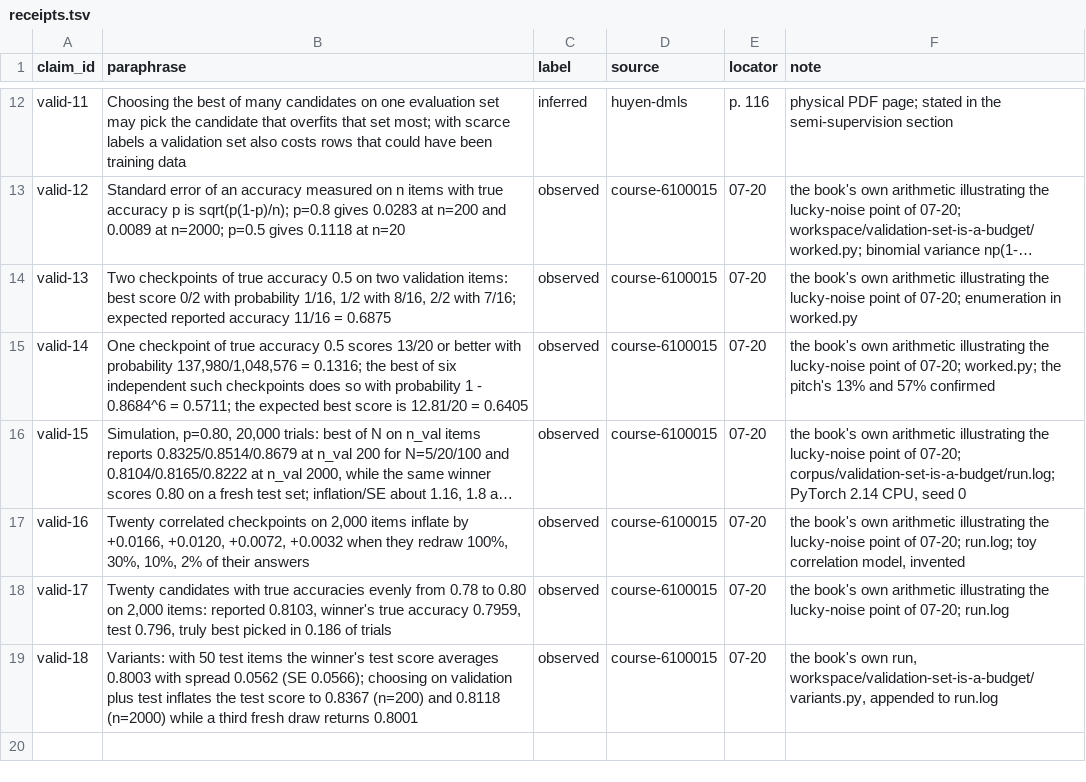
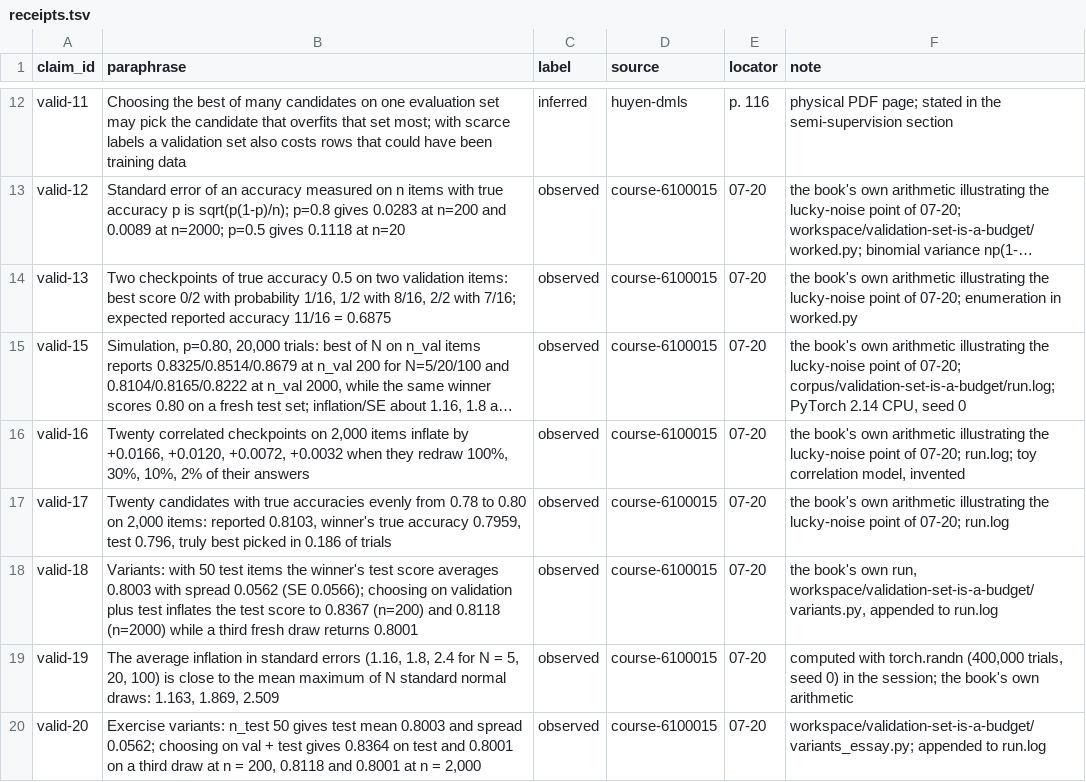
Before and after one commit to AnthonyKot/model-not-code, a TSV file: corpus/validation-set-is-a-budget/receipts.tsv, drawn as a sheet; only a part is shown, gaps mark what is left out; long unchanged cells end in …; removed rows and columns are numbered as before the commit, all else as after; the diff names each change by its address in the sheet, - before the commit and + after, or states it on an @@ line.

```diff
--- a/corpus/validation-set-is-a-budget/receipts.tsv
+++ b/corpus/validation-set-is-a-budget/receipts.tsv
-row 15: valid-14 | One checkpoint of true accuracy 0.5 scores 13/20 or better with probability 137,980/1,048,576 = 0.1316; the best of six independent such checkpoints does so with probability 1 - 0.8684^6 = 0.5711; the expected best score is 12.81/20 = 0.6405 | observed | course-6100015 | 07-20 | the book's own arithmetic illustrating the lucky-noise point of 07-20; worked.py; the pitch's 13% and 57% confirmed
+row 19: valid-19 | The average inflation in standard errors (1.16, 1.8, 2.4 for N = 5, 20, 100) is close to the mean maximum of N standard normal draws: 1.163, 1.869, 2.509 | observed | course-6100015 | 07-20 | computed with torch.randn (400,000 trials, seed 0) in the session; the book's own arithmetic
+row 20: valid-20 | Exercise variants: n_test 50 gives test mean 0.8003 and spread 0.0562; choosing on val + test gives 0.8364 on test and 0.8001 on a third draw at n = 200, 0.8118 and 0.8001 at n = 2,000 | observed | course-6100015 | 07-20 | workspace/validation-set-is-a-budget/variants_essay.py; appended to run.log
```
Also changed, not shown: 10 other files.
